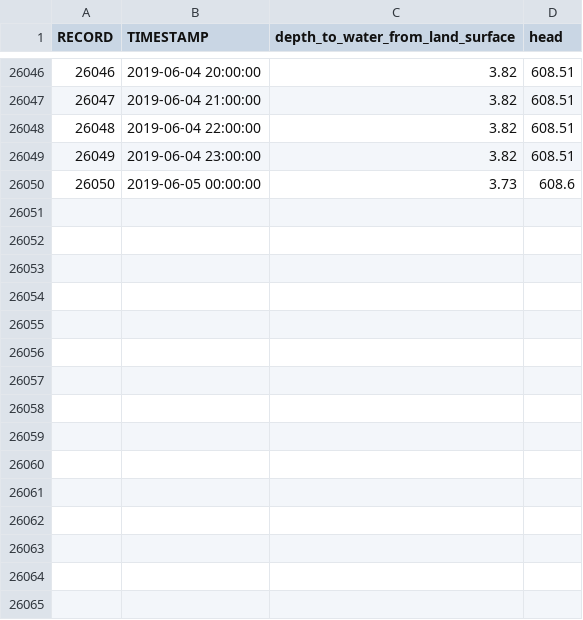
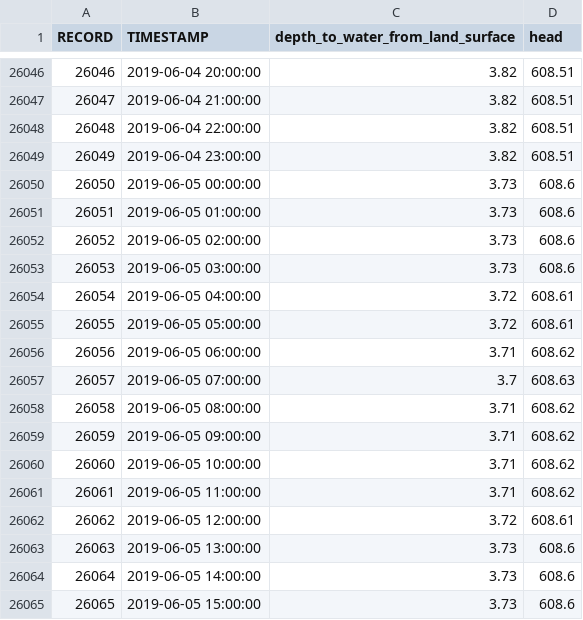
Before and after one commit to iordach1/web_hydrograph_csv, a CSV file: 381643_WTS-91E_hyd.csv, drawn as a sheet; only a part is shown, gaps mark what is left out; the diff names each change by its address in the sheet, - before the commit and + after, or states it on an @@ line.

```diff
--- a/381643_WTS-91E_hyd.csv
+++ b/381643_WTS-91E_hyd.csv
+row 26051: 26051 | 2019-06-05 01:00:00 | 3.73 | 608.6
+row 26052: 26052 | 2019-06-05 02:00:00 | 3.73 | 608.6
+row 26053: 26053 | 2019-06-05 03:00:00 | 3.73 | 608.6
+row 26054: 26054 | 2019-06-05 04:00:00 | 3.72 | 608.61
+row 26055: 26055 | 2019-06-05 05:00:00 | 3.72 | 608.61
+row 26056: 26056 | 2019-06-05 06:00:00 | 3.71 | 608.62
+row 26057: 26057 | 2019-06-05 07:00:00 | 3.7 | 608.63
+row 26058: 26058 | 2019-06-05 08:00:00 | 3.71 | 608.62
+row 26059: 26059 | 2019-06-05 09:00:00 | 3.71 | 608.62
+row 26060: 26060 | 2019-06-05 10:00:00 | 3.71 | 608.62
+row 26061: 26061 | 2019-06-05 11:00:00 | 3.71 | 608.62
+row 26062: 26062 | 2019-06-05 12:00:00 | 3.72 | 608.61
+row 26063: 26063 | 2019-06-05 13:00:00 | 3.73 | 608.6
+row 26064: 26064 | 2019-06-05 14:00:00 | 3.73 | 608.6
+row 26065: 26065 | 2019-06-05 15:00:00 | 3.73 | 608.6
```
Also changed, not shown: 381644_WTS-91F_hyd.csv, 381645_WTS-91G_hyd.csv, 4 other files.
